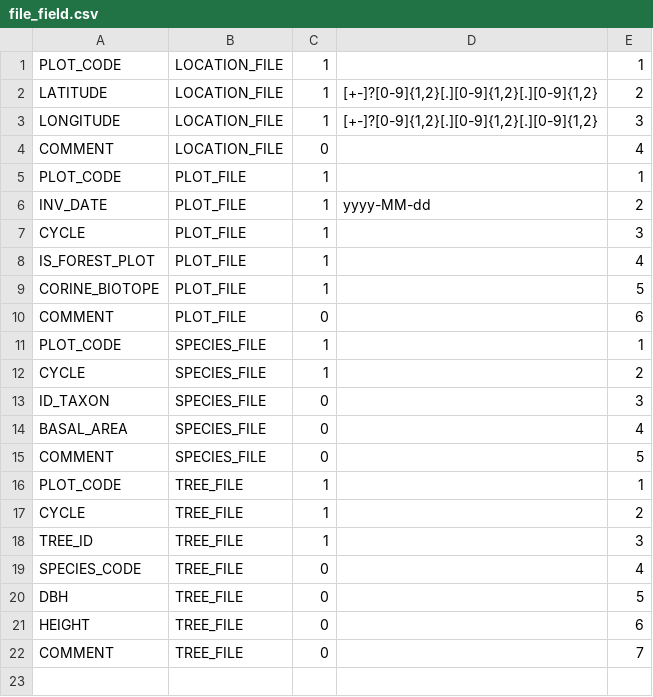
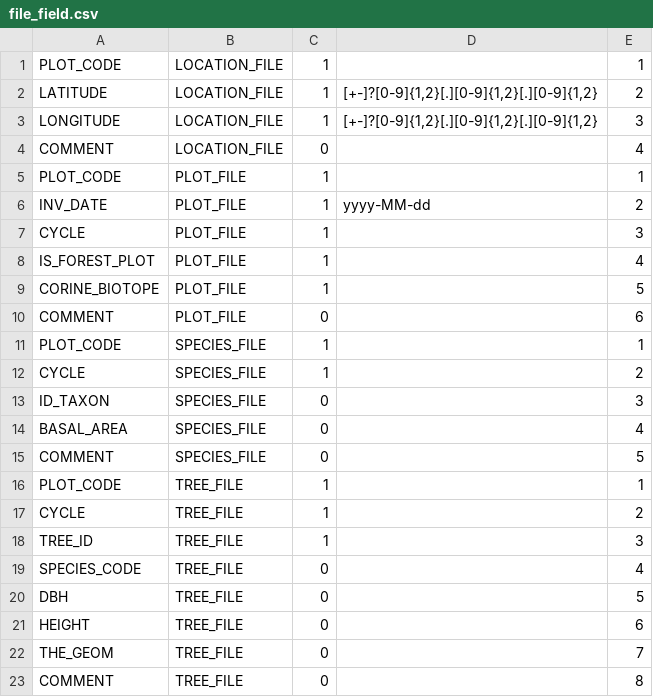
Before and after one commit to IGNF/ogam, a CSV file: database/Metadata/file_field.csv, drawn as a sheet.

```diff
--- a/database/Metadata/file_field.csv
+++ b/database/Metadata/file_field.csv
@@ -21,2 +21,3 @@ DBH;TREE_FILE;0;;5
 HEIGHT;TREE_FILE;0;;6
-COMMENT;TREE_FILE;0;;7
+THE_GEOM;TREE_FILE;0;;7
+COMMENT;TREE_FILE;0;;8
```
Also changed, not shown: database/Metadata/dataset_fields.csv, database/Metadata/field_mapping.csv, 4 other files.
